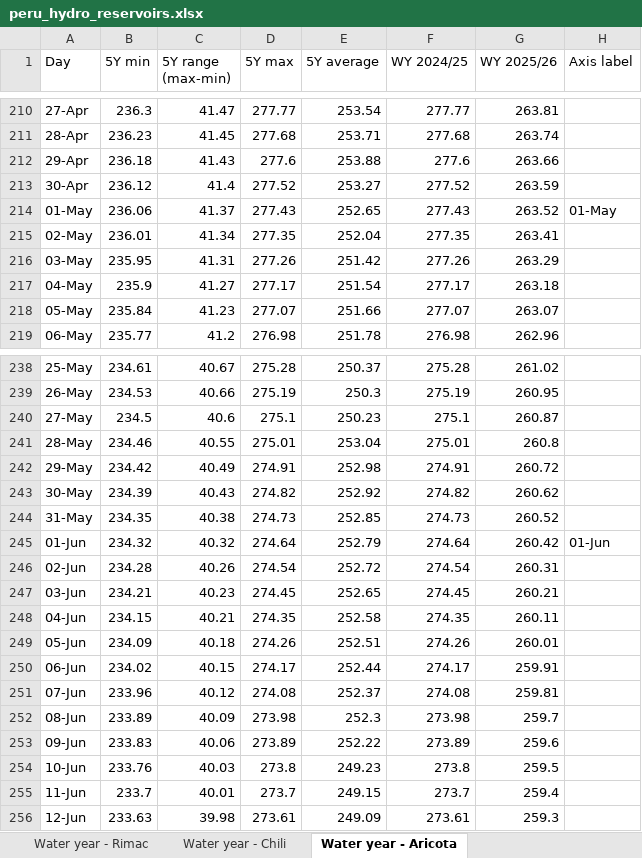
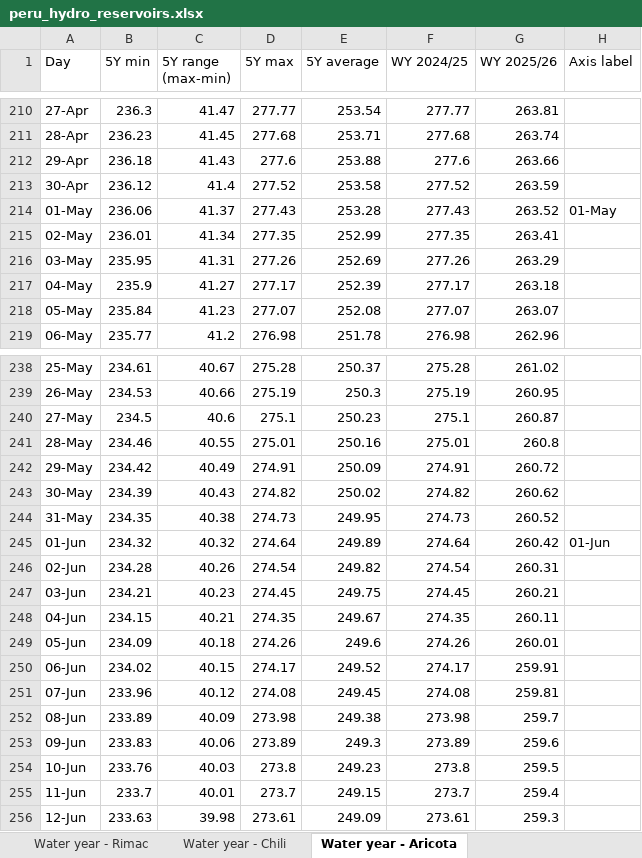
Before and after one commit to thomasdalton9/Energy-public, an Excel workbook: output/Data and Chart Outputs/peru_hydro_reservoirs.xlsx, sheet Water year - Aricota, drawn as a sheet; only a part is shown, gaps mark what is left out; values as stored, in another font and other column widths than the file's, no borders; charts and pictures not drawn; the diff names each change by its address in the sheet, - before the commit and + after, or states it on an @@ line.

```diff
--- a/output/Data and Chart Outputs/peru_hydro_reservoirs.xlsx (sheet Water year - Aricota)
+++ b/output/Data and Chart Outputs/peru_hydro_reservoirs.xlsx (sheet Water year - Aricota)
-E213 (5Y average): 253.27
+E213 (5Y average): 253.58
-E214 (5Y average): 252.65
+E214 (5Y average): 253.28
-E215 (5Y average): 252.04
+E215 (5Y average): 252.99
-E216 (5Y average): 251.42
+E216 (5Y average): 252.69
-E217 (5Y average): 251.54
+E217 (5Y average): 252.39
-E218 (5Y average): 251.66
+E218 (5Y average): 252.08
-E241 (5Y average): 253.04
+E241 (5Y average): 250.16
-E242 (5Y average): 252.98
+E242 (5Y average): 250.09
-E243 (5Y average): 252.92
+E243 (5Y average): 250.02
-E244 (5Y average): 252.85
+E244 (5Y average): 249.95
-E245 (5Y average): 252.79
+E245 (5Y average): 249.89
-E246 (5Y average): 252.72
+E246 (5Y average): 249.82
-E247 (5Y average): 252.65
+E247 (5Y average): 249.75
-E248 (5Y average): 252.58
+E248 (5Y average): 249.67
-E249 (5Y average): 252.51
+E249 (5Y average): 249.6
-E250 (5Y average): 252.44
+E250 (5Y average): 249.52
-E251 (5Y average): 252.37
+E251 (5Y average): 249.45
-E252 (5Y average): 252.3
+E252 (5Y average): 249.38
-E253 (5Y average): 252.22
+E253 (5Y average): 249.3
```
Also changed, not shown: sheet Weekly by basin (long), sheet Daily, sheet Water year - Rimac, sheet Water year - Junin, sheet Water year - Chili, sheet Water year - Sibinacocha, 3 more sheets, 2 other files.
